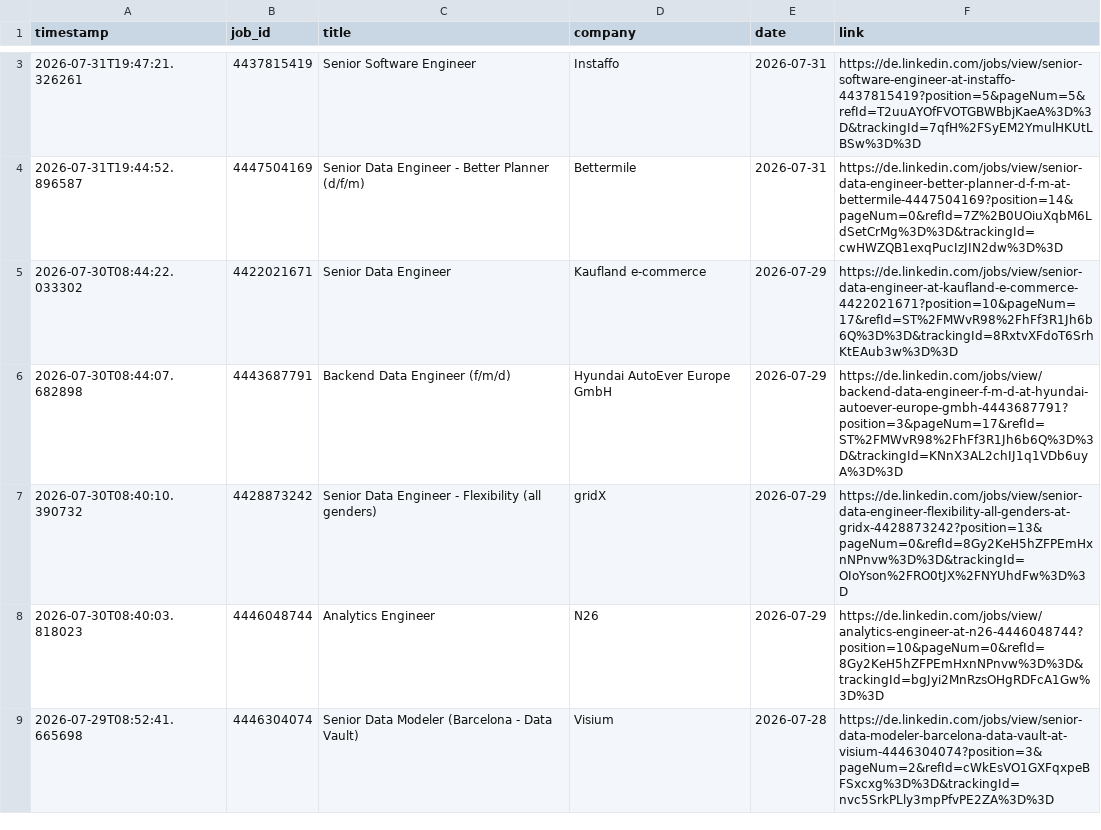
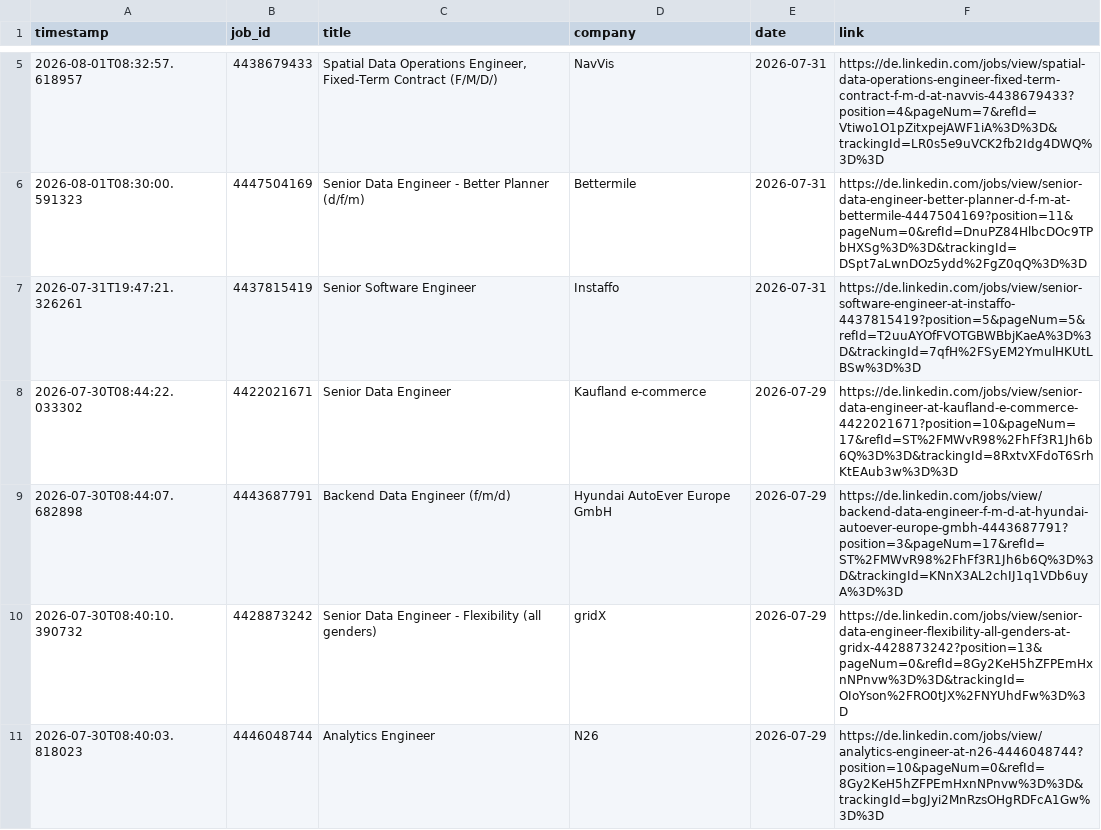
Before and after one commit to mugundanaswin/Data_Engineering, a TSV file: webscrapping_projects/scheduled/outputs/jobs_log.tsv, drawn as a sheet; only a part is shown, gaps mark what is left out; the shorter side is filled out with more unchanged rows; the diff covers the shown part only.

```diff
--- a/webscrapping_projects/scheduled/outputs/jobs_log.tsv
+++ b/webscrapping_projects/scheduled/outputs/jobs_log.tsv
@@ -3,3 +5,4 @@ timestamp	job_id	title	company	date	link
+2026-08-01T08:32:57.618957	4438679433	Spatial Data Operations Engineer, Fixed-Term Contract (F/M/D/)	NavVis	2026-07-31	https://de.linkedin.com/jobs/view/spatial-data-operations-engineer-fixed-term-contract-f-m-d-at-navvis-4438679433?position=4&pageNum=7&refId=Vtiwo1O1pZitxpejAWF1iA%3D%3D&trackingId=LR0s5e9uVCK2fb2Idg4DWQ%3D%3D
+2026-08-01T08:30:00.591323	4447504169	Senior Data Engineer - Better Planner (d/f/m)	Bettermile	2026-07-31	https://de.linkedin.com/jobs/view/senior-data-engineer-better-planner-d-f-m-at-bettermile-4447504169?position=11&pageNum=0&refId=DnuPZ84HlbcDOc9TPbHXSg%3D%3D&trackingId=DSpt7aLwnDOz5ydd%2FgZ0qQ%3D%3D
 2026-07-31T19:47:21.326261	4437815419	Senior Software Engineer	Instaffo	2026-07-31	https://de.linkedin.com/jobs/view/senior-software-engineer-at-instaffo-4437815419?position=5&pageNum=5&refId=T2uuAYOfFVOTGBWBbjKaeA%3D%3D&trackingId=7qfH%2FSyEM2YmulHKUtLBSw%3D%3D
-2026-07-31T19:44:52.896587	4447504169	Senior Data Engineer - Better Planner (d/f/m)	Bettermile	2026-07-31	https://de.linkedin.com/jobs/view/senior-data-engineer-better-planner-d-f-m-at-bettermile-4447504169?position=14&pageNum=0&refId=7Z%2B0UOiuXqbM6LdSetCrMg%3D%3D&trackingId=cwHWZQB1exqPucIzJIN2dw%3D%3D
 2026-07-30T08:44:22.033302	4422021671	Senior Data Engineer	Kaufland e-commerce	2026-07-29	https://de.linkedin.com/jobs/view/senior-data-engineer-at-kaufland-e-commerce-4422021671?position=10&pageNum=17&refId=ST%2FMWvR98%2FhFf3R1Jh6b6Q%3D%3D&trackingId=8RxtvXFdoT6SrhKtEAub3w%3D%3D
```
Also changed, not shown: 2 added rows, 2 removed rows and 2 edited cells elsewhere in this file.
